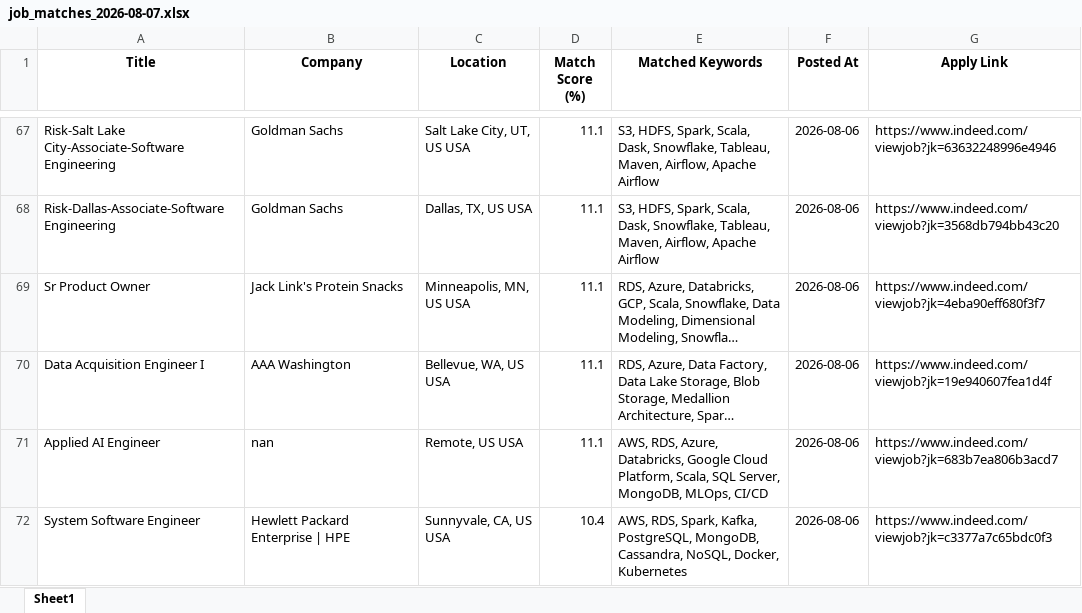
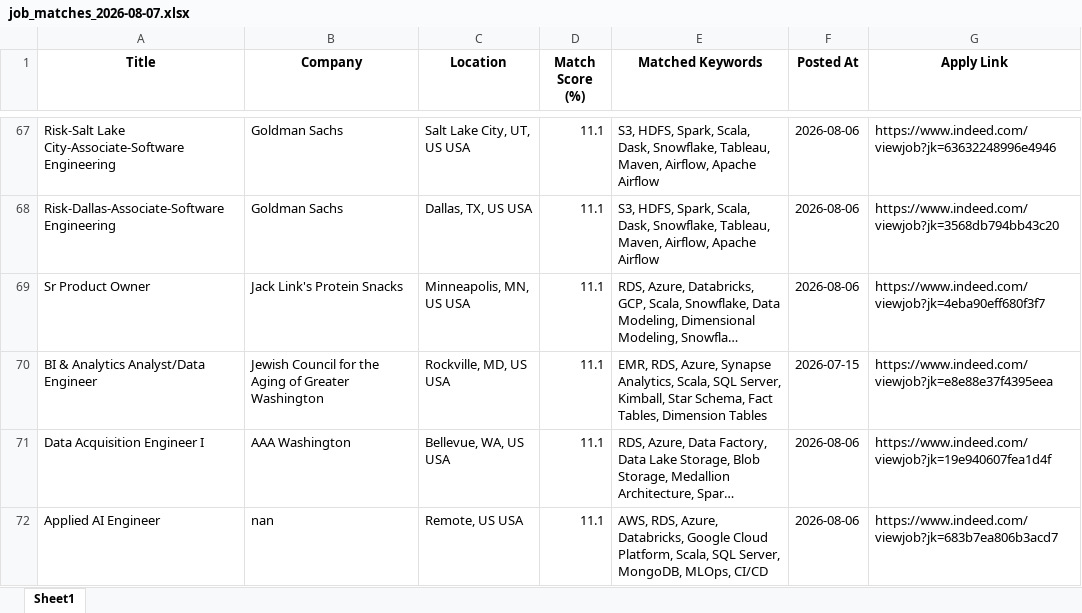
Before and after one commit to ssriramteja/Indeed_job_scrapper_DE, an Excel workbook: results/job_matches_2026-08-07.xlsx, sheet Sheet1, drawn as a sheet; only a part is shown, gaps mark what is left out; the shorter side is filled out with more unchanged rows; long unchanged cells end in …; values as stored, in another font and other column widths than the file's, no borders; the diff names each change by its address in the sheet, - before the commit and + after, or states it on an @@ line.

```diff
--- a/results/job_matches_2026-08-07.xlsx (sheet Sheet1)
+++ b/results/job_matches_2026-08-07.xlsx (sheet Sheet1)
+row 70: BI & Analytics Analyst/Data Engineer | Jewish Council for the Aging of Greater Washington | Rockville, MD, US USA | 11.1 | EMR, RDS, Azure, Synapse Analytics, Scala, SQL Server, Kimball, Star Schema, Fact Tables, Dimension Tables | 2026-07-15 | https://www.indeed.com/viewjob?jk=e8e88e37f4395eea
```
Also changed, not shown: 2 other files.
